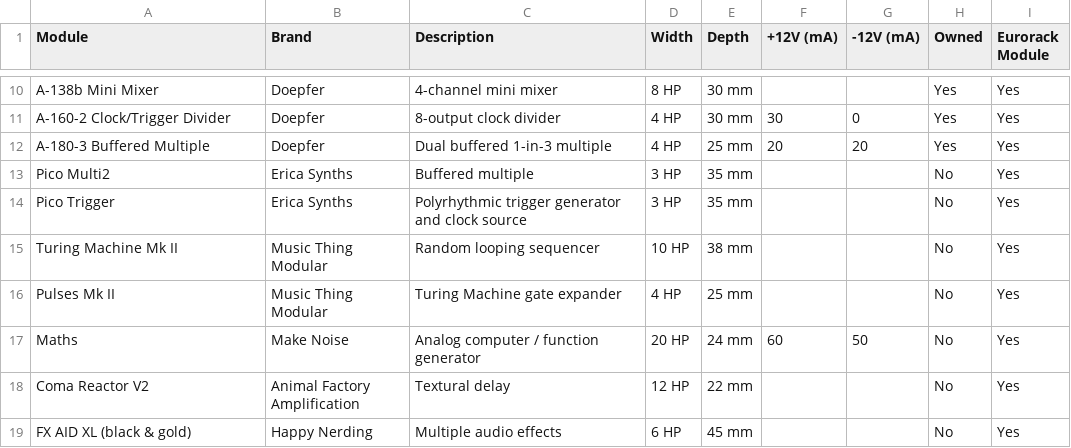
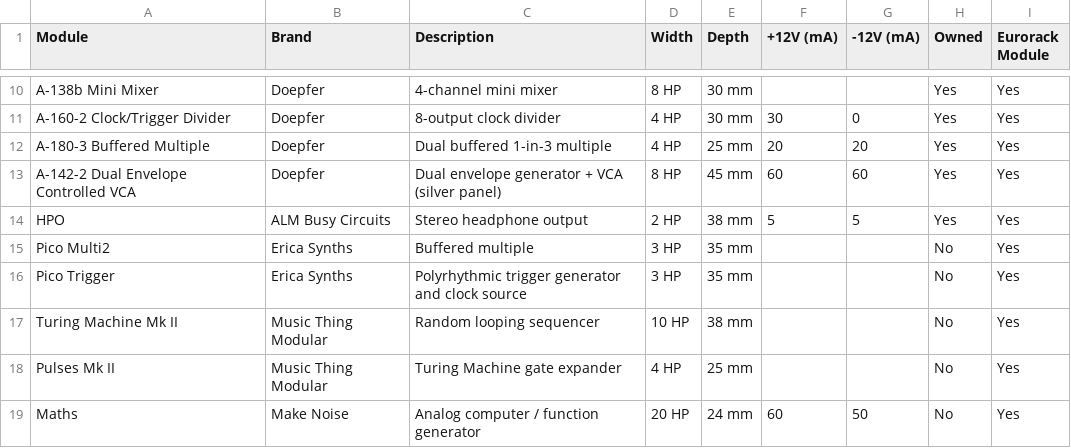
Before and after one commit to lenarddome/eurorack, a CSV file: data/modules.csv, drawn as a sheet; only a part is shown, gaps mark what is left out; the shorter side is filled out with more unchanged rows; the diff names each change by its address in the sheet, - before the commit and + after, or states it on an @@ line.

```diff
--- a/data/modules.csv
+++ b/data/modules.csv
+row 13: A-142-2 Dual Envelope Controlled VCA | Doepfer | Dual envelope generator + VCA (silver panel) | 8 HP | 45 mm | 60 | 60 | Yes | Yes
+row 14: HPO | ALM Busy Circuits | Stereo headphone output | 2 HP | 38 mm | 5 | 5 | Yes | Yes
```
Also changed, not shown: 6 other files.
